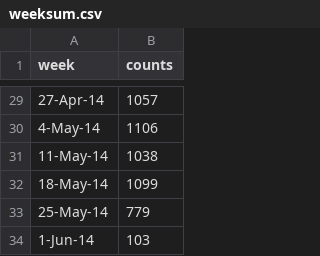
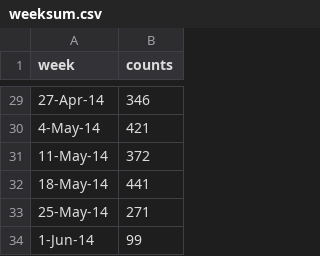
Before and after one commit to CSE512-15S/a3-kdorosch-lizehang-1263607, a CSV file: richard_test/weeksum.csv, drawn as a sheet; only a part is shown, gaps mark what is left out; the diff covers the shown part only.

```diff
--- a/richard_test/weeksum.csv
+++ b/richard_test/weeksum.csv
@@ -29,6 +29,6 @@ week,counts
-27-Apr-14,1057
-4-May-14,1106
-11-May-14,1038
-18-May-14,1099
-25-May-14,779
-1-Jun-14,103
+27-Apr-14,346
+4-May-14,421
+11-May-14,372
+18-May-14,441
+25-May-14,271
+1-Jun-14,99
```
Also changed, not shown: 27 edited cells elsewhere in this file, 1 other file.
